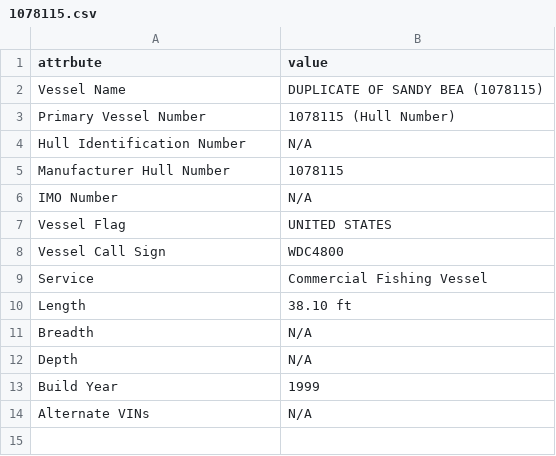
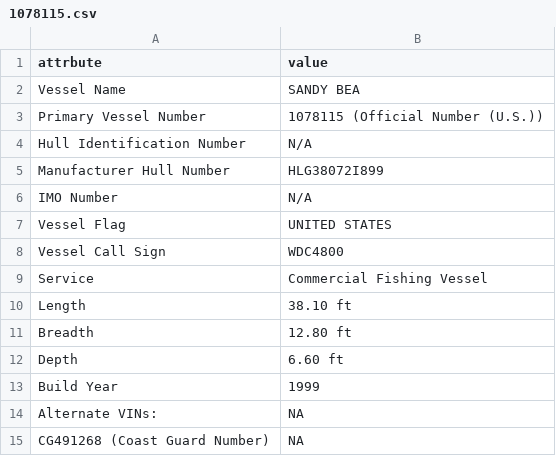
Before and after one commit to tinafang-1207/ca_set_gillnet_bycatch, a CSV file: data/vessel_ids/raw/1078115.csv, drawn as a sheet.

```diff
--- a/data/vessel_ids/raw/1078115.csv
+++ b/data/vessel_ids/raw/1078115.csv
@@ -1,6 +1,6 @@
 "attrbute","value"
-"Vessel Name","DUPLICATE OF SANDY BEA (1078115)"
-"Primary Vessel Number","1078115 (Hull Number)"
+"Vessel Name","SANDY BEA"
+"Primary Vessel Number","1078115 (Official Number (U.S.))"
 "Hull Identification Number","N/A"
-"Manufacturer Hull Number","1078115"
+"Manufacturer Hull Number","HLG38072I899"
 "IMO Number","N/A"
@@ -10,5 +10,6 @@
 "Length","38.10 ft"
-"Breadth","N/A"
-"Depth","N/A"
+"Breadth","12.80 ft"
+"Depth","6.60 ft"
 "Build Year","1999"
-"Alternate VINs","N/A"
+"Alternate VINs:",NA
+"CG491268 (Coast Guard Number)",NA
```
Also changed, not shown: data/vessel_ids/raw/248798.csv, data/vessel_ids/raw/292133.csv, 45 other files.
